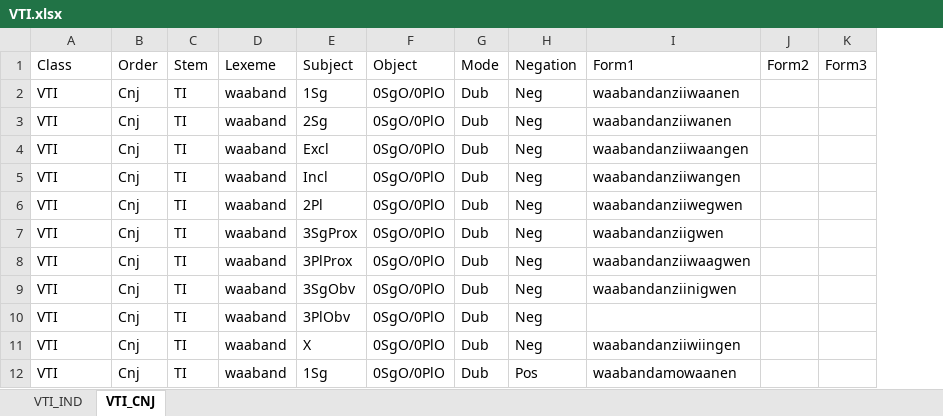
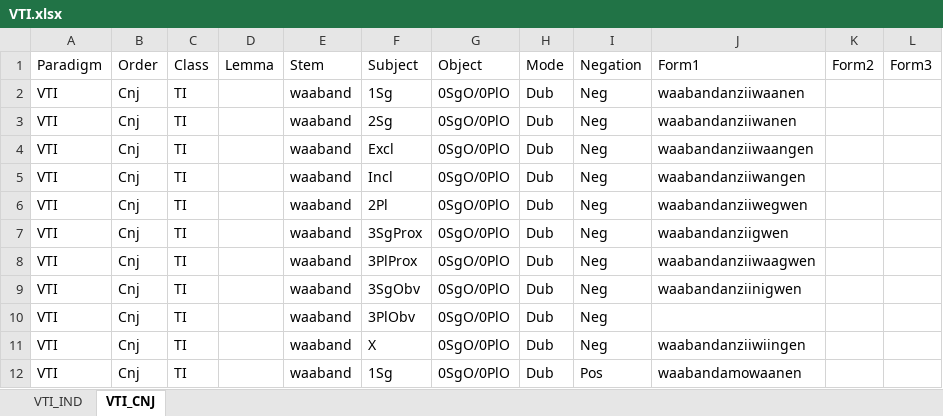
Before and after one commit to giellalt/lang-ciw, an Excel workbook: inc/flattened/createYaml/VTI.xlsx, sheet VTI_CNJ, drawn as a sheet; only a part is shown; values as stored, in another font and other column widths than the file's, no borders; addresses are those after the commit; the diff names each change by its address in the sheet, - before the commit and + after, or states it on an @@ line.

Commit message:
Add VTI lemmas, correct errors

```diff
--- a/inc/flattened/createYaml/VTI.xlsx (sheet VTI_CNJ)
+++ b/inc/flattened/createYaml/VTI.xlsx (sheet VTI_CNJ)
+column D, row 1: Lemma
-A1: Class
+A1: Paradigm
-C1: Stem
+C1: Class
-E1: Lexeme
+E1: Stem
```
Also changed, not shown: sheet VTI_IND, inc/flattened/createYaml/VTI-splitstem.xlsx, 1 other file.
